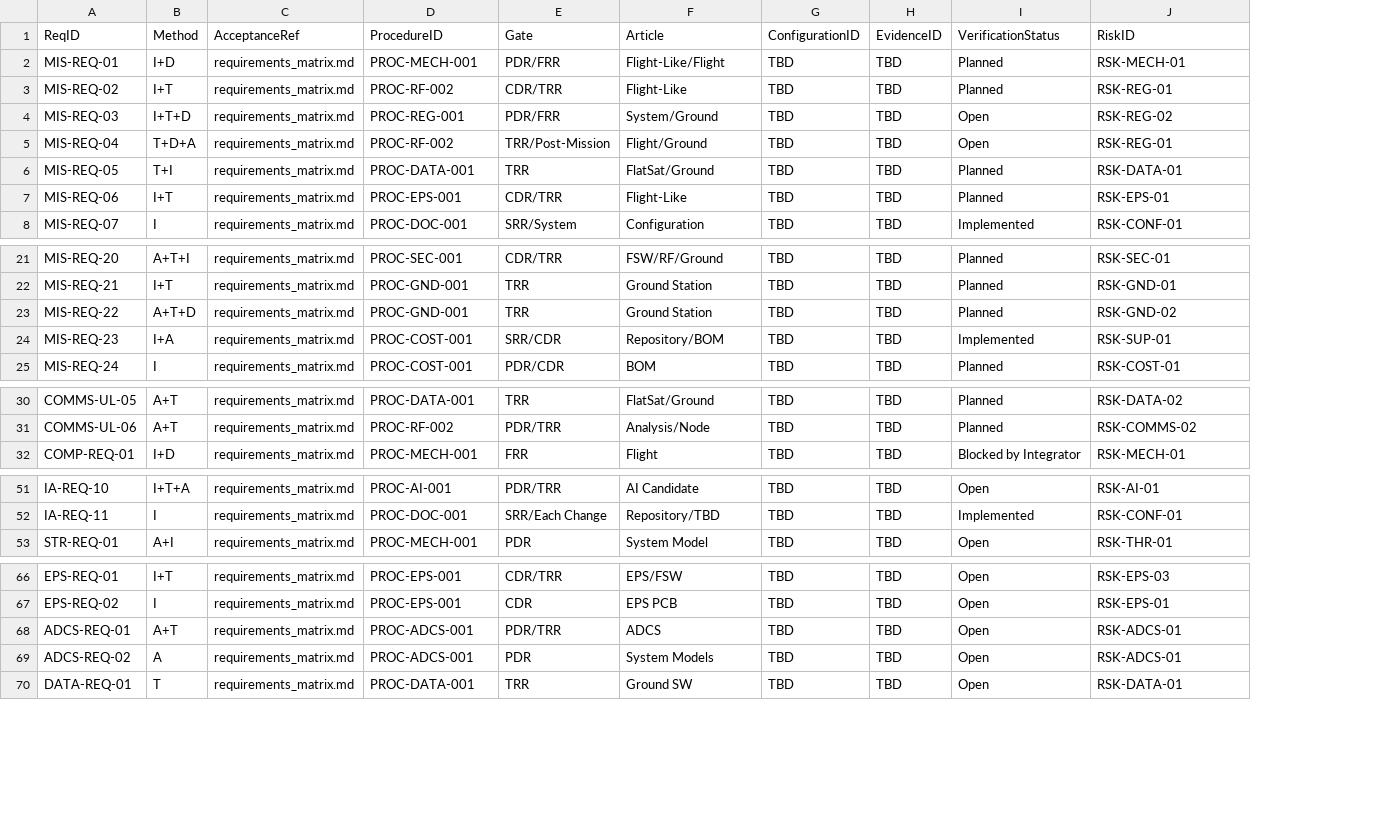
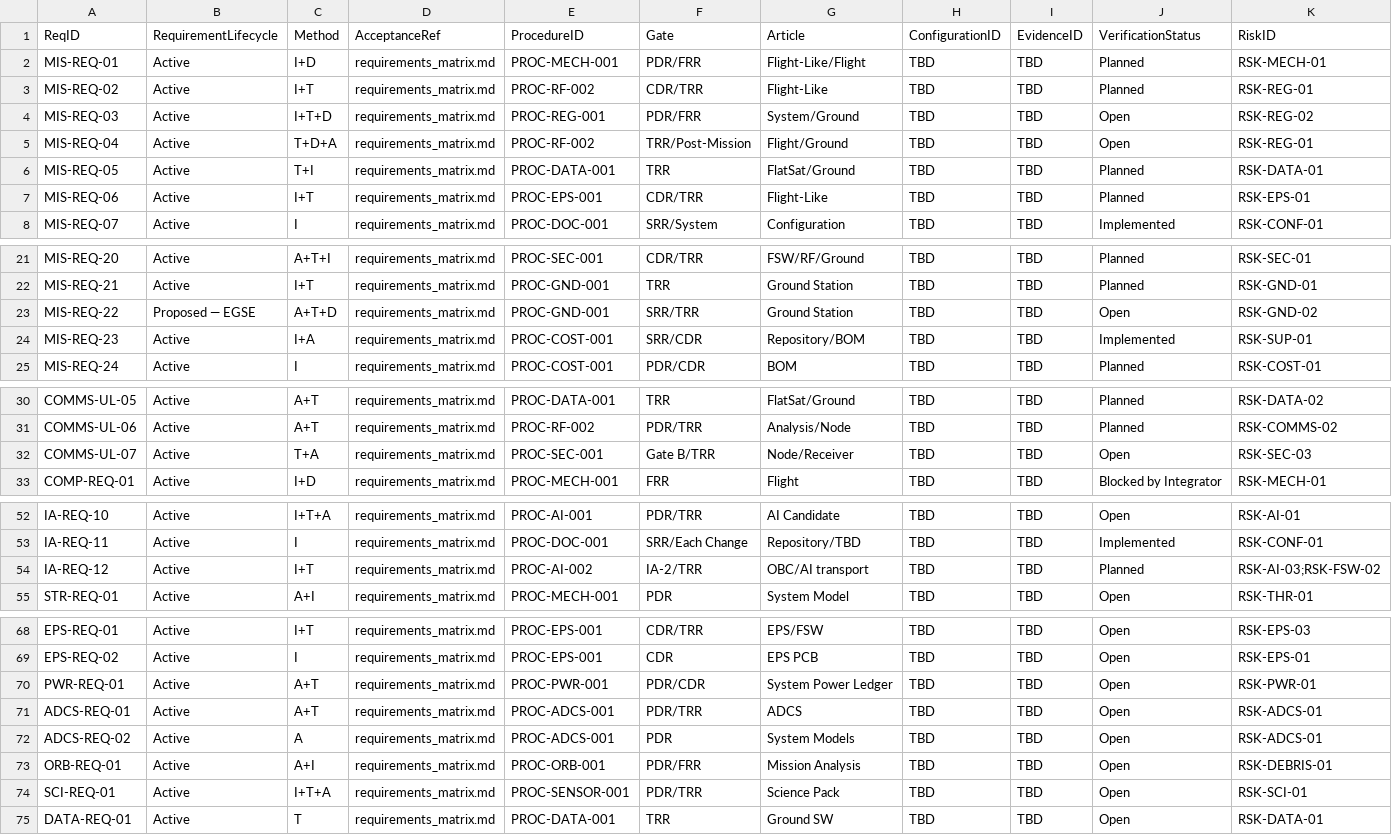
Before and after one commit to auroraits/AUSTRALIS-1, a CSV file: 01_Mission/verification_cross_reference_matrix.csv, drawn as a sheet; only a part is shown, gaps mark what is left out; addresses are those after the commit; rows hold the shown columns only; the diff names each change by its address in the sheet, - before the commit and + after, or states it on an @@ line.

```diff
--- a/01_Mission/verification_cross_reference_matrix.csv
+++ b/01_Mission/verification_cross_reference_matrix.csv
+column B, rows 1-8: RequirementLifecycle | Active | Active | Active | Active | Active | Active | Active; rows 21-25: Active | Active | Proposed — EGSE | Active | Active; rows 30-31: Active | Active; row 33: Active; rows 52-53: Active | Active; row 55: Active; rows 68-69: Active | Active; rows 71-72: Active | Active; row 75: Active
-F23: TRR
+F23: SRR/TRR
-J23: Planned
+J23: Open
+row 32: COMMS-UL-07 | Active | T+A | requirements_matrix.md | PROC-SEC-001 | Gate B/TRR | Node/Receiver | TBD | TBD | Open | RSK-SEC-03
+row 54: IA-REQ-12 | Active | I+T | requirements_matrix.md | PROC-AI-002 | IA-2/TRR | OBC/AI transport | TBD | TBD | Planned | RSK-AI-03;RSK-FSW-02
+row 70: PWR-REQ-01 | Active | A+T | requirements_matrix.md | PROC-PWR-001 | PDR/CDR | System Power Ledger | TBD | TBD | Open | RSK-PWR-01
+row 73: ORB-REQ-01 | Active | A+I | requirements_matrix.md | PROC-ORB-001 | PDR/FRR | Mission Analysis | TBD | TBD | Open | RSK-DEBRIS-01
+row 74: SCI-REQ-01 | Active | I+T+A | requirements_matrix.md | PROC-SENSOR-001 | PDR/TRR | Science Pack | TBD | TBD | Open | RSK-SCI-01
```
Also changed, not shown: 06_Costs/life_cycle_cost_register.csv, 29 other files.
